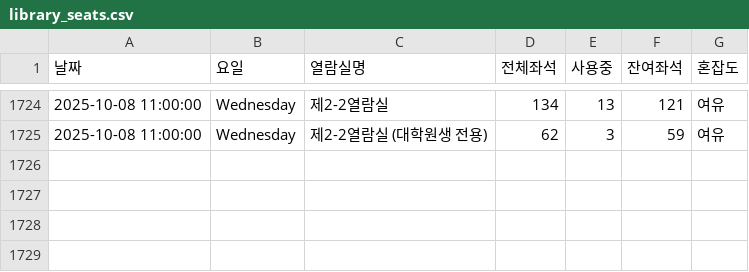
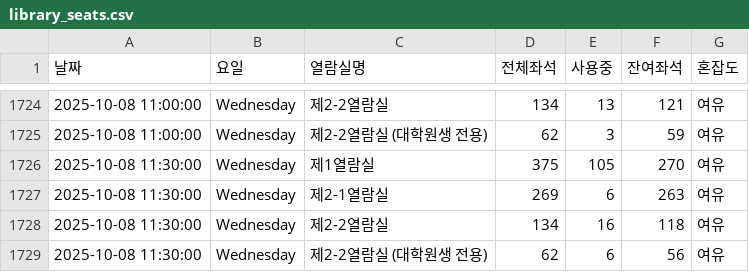
Before and after one commit to dony-beep/library_seat, a CSV file: library_seats.csv, drawn as a sheet; only a part is shown, gaps mark what is left out; the diff names each change by its address in the sheet, - before the commit and + after, or states it on an @@ line.

```diff
--- a/library_seats.csv
+++ b/library_seats.csv
+row 1726: 2025-10-08 11:30:00 | Wednesday | 제1열람실 | 375 | 105 | 270 | 여유
+row 1727: 2025-10-08 11:30:00 | Wednesday | 제2-1열람실 | 269 | 6 | 263 | 여유
+row 1728: 2025-10-08 11:30:00 | Wednesday | 제2-2열람실 | 134 | 16 | 118 | 여유
+row 1729: 2025-10-08 11:30:00 | Wednesday | 제2-2열람실 (대학원생 전용) | 62 | 6 | 56 | 여유
```
